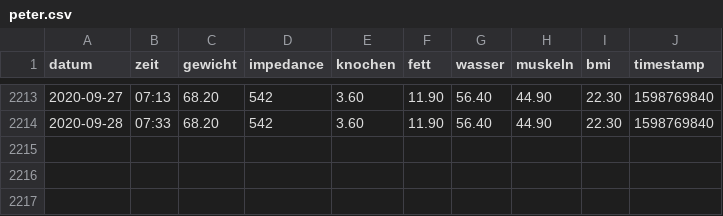
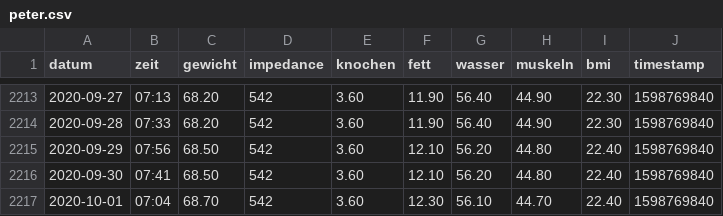
Before and after one commit to zibous/ha-miscale2, a CSV file: data/peter.csv, drawn as a sheet; only a part is shown, gaps mark what is left out; the diff names each change by its address in the sheet, - before the commit and + after, or states it on an @@ line.

```diff
--- a/data/peter.csv
+++ b/data/peter.csv
+row 2215: 2020-09-29 | 07:56 | 68.50 | 542 | 3.60 | 12.10 | 56.20 | 44.80 | 22.40 | 1598769840
+row 2216: 2020-09-30 | 07:41 | 68.50 | 542 | 3.60 | 12.10 | 56.20 | 44.80 | 22.40 | 1598769840
+row 2217: 2020-10-01 | 07:04 | 68.70 | 542 | 3.60 | 12.30 | 56.10 | 44.70 | 22.40 | 1598769840
```
Also changed, not shown: 10 other files.
